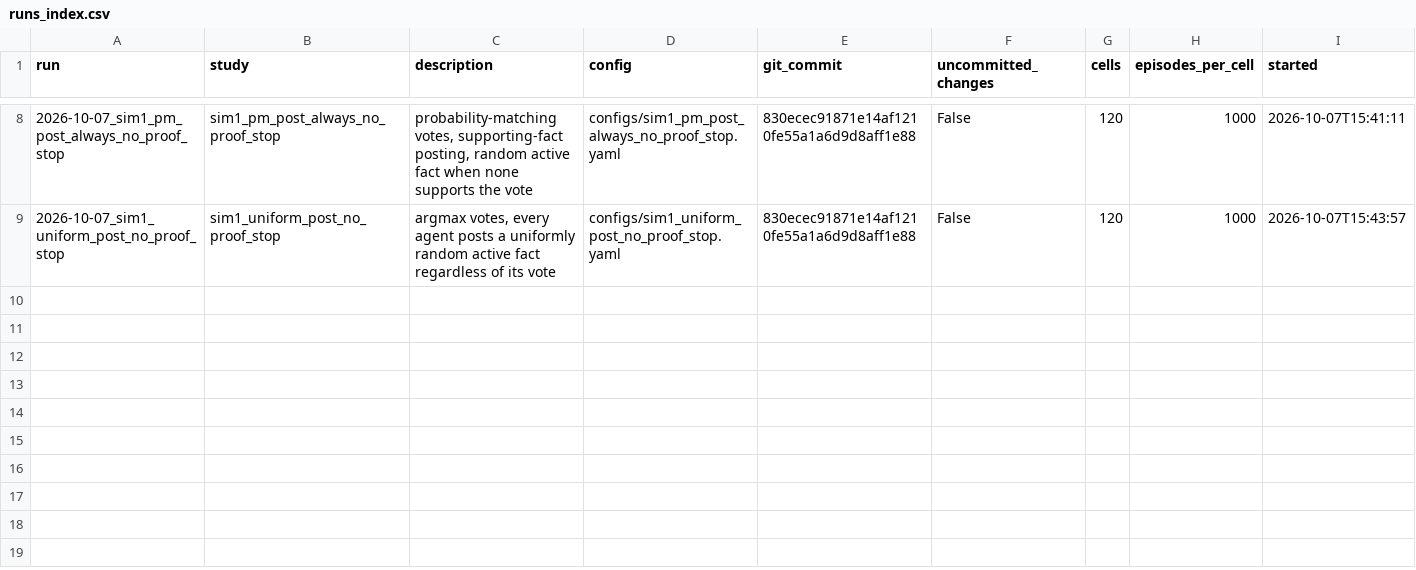
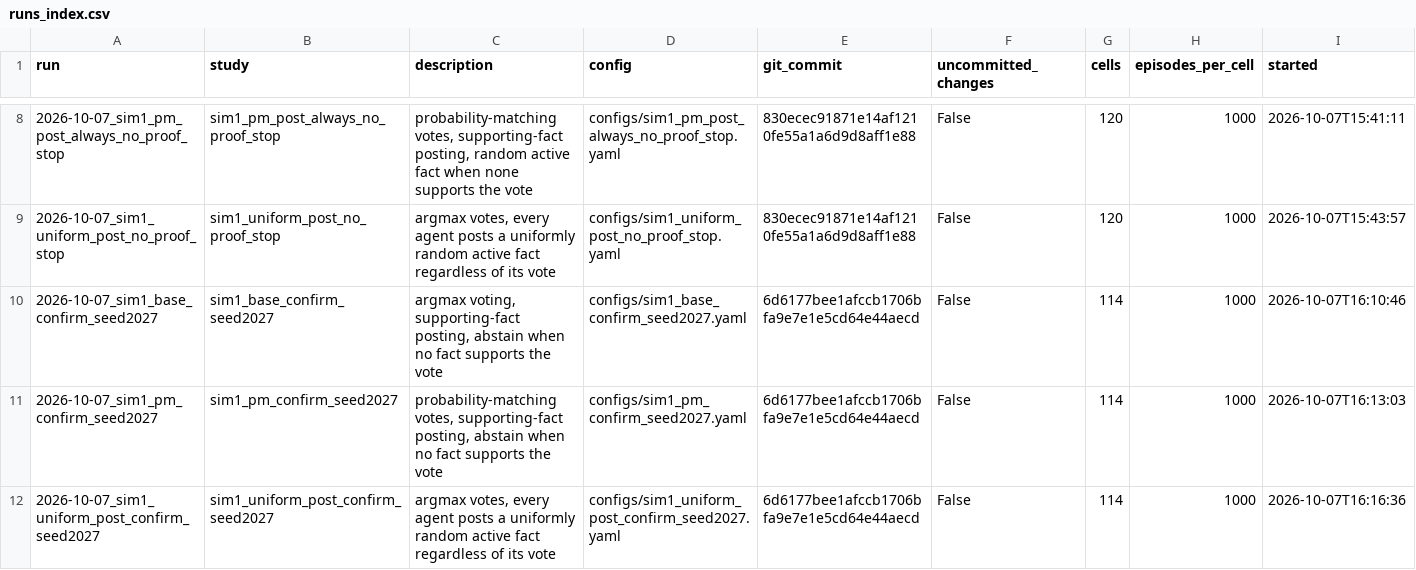
Before and after one commit to cesarali/MA-CC, a CSV file: analysis/task003_llm_free/simulator/runs_index.csv, drawn as a sheet; only a part is shown, gaps mark what is left out; rows hold the shown columns only; the diff names each change by its address in the sheet, - before the commit and + after, or states it on an @@ line.

```diff
--- a/analysis/task003_llm_free/simulator/runs_index.csv
+++ b/analysis/task003_llm_free/simulator/runs_index.csv
+row 10: 2026-10-07_sim1_base_confirm_seed2027 | sim1_base_confirm_seed2027 | argmax voting, supporting-fact posting, abstain when no fact supports the vote | configs/sim1_base_confirm_seed2027.yaml | 6d6177bee1afccb1706bfa9e7e1e5cd64e44aecd | False | 114 | 1000 | 2026-10-07T16:10:46
+row 11: 2026-10-07_sim1_pm_confirm_seed2027 | sim1_pm_confirm_seed2027 | probability-matching votes, supporting-fact posting, abstain when no fact supports the vote | configs/sim1_pm_confirm_seed2027.yaml | 6d6177bee1afccb1706bfa9e7e1e5cd64e44aecd | False | 114 | 1000 | 2026-10-07T16:13:03
+row 12: 2026-10-07_sim1_uniform_post_confirm_seed2027 | sim1_uniform_post_confirm_seed2027 | argmax votes, every agent posts a uniformly random active fact regardless of its vote | configs/sim1_uniform_post_confirm_seed2027.yaml | 6d6177bee1afccb1706bfa9e7e1e5cd64e44aecd | False | 114 | 1000 | 2026-10-07T16:16:36
```
Also changed, not shown: 12 other files.
